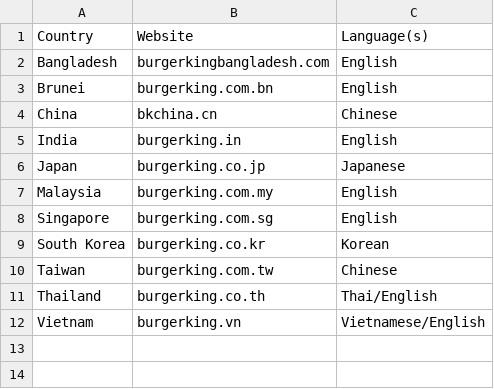
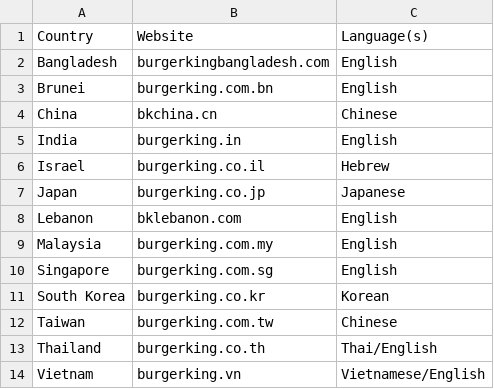
Before and after one commit to OliverDeBrisbane/Fast-Food-Franchises, a CSV file: Burger King/Asia.csv, drawn as a sheet.

Commit message:
Added Middle East

```diff
--- a/Burger King/Asia.csv
+++ b/Burger King/Asia.csv
@@ -5,3 +5,5 @@ China,bkchina.cn,Chinese
 India,burgerking.in,English
+Israel,burgerking.co.il,Hebrew
 Japan,burgerking.co.jp,Japanese
+Lebanon,bklebanon.com,English
 Malaysia,burgerking.com.my,English
```
